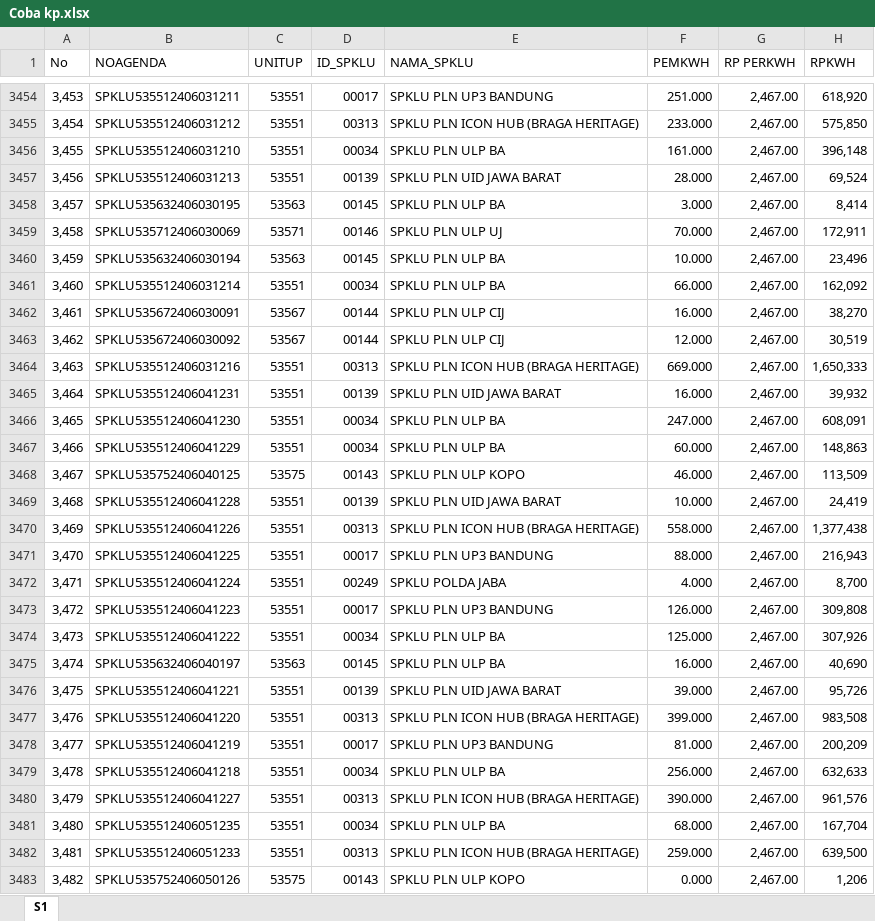
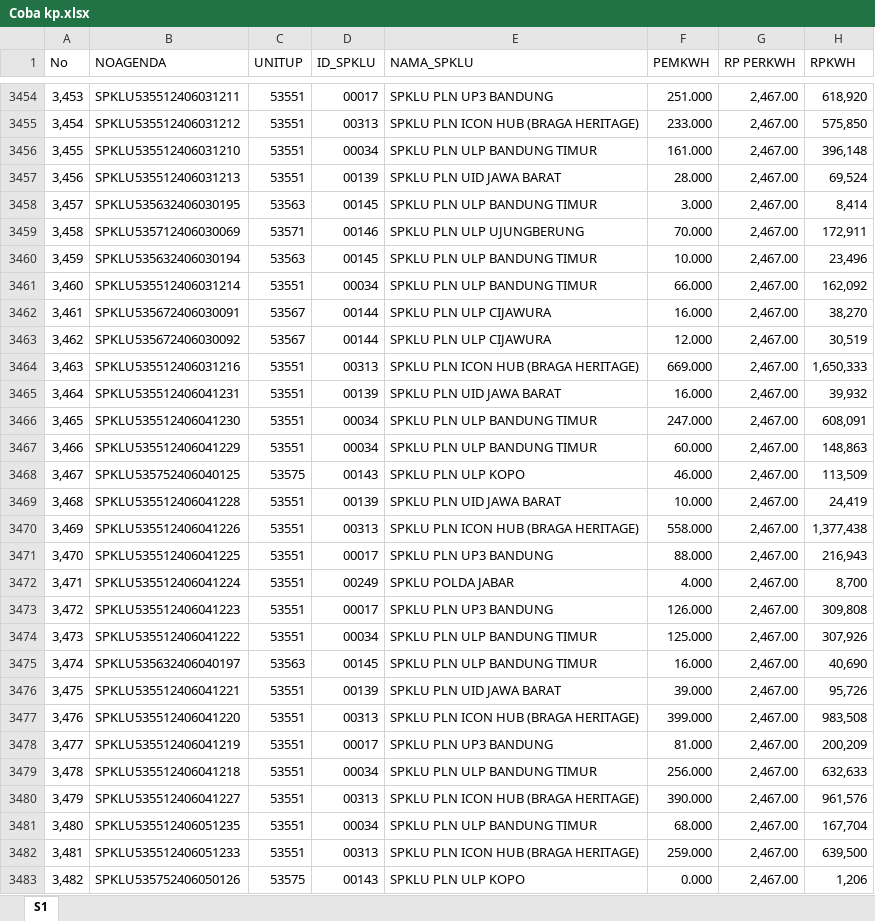
Before and after one commit to abangrusjdy31/ProjectSPKLU, an Excel workbook: Coba kp.xlsx, sheet S1, drawn as a sheet; only a part is shown, gaps mark what is left out; values as stored, in another font and other column widths than the file's, no cell formats; the diff covers the shown part only; the diff names each change by its address in the sheet, - before the commit and + after, or states it on an @@ line.

```diff
--- a/Coba kp.xlsx (sheet S1)
+++ b/Coba kp.xlsx (sheet S1)
-E3456 (NAMA_SPKLU): SPKLU PLN ULP BA
+E3456 (NAMA_SPKLU): SPKLU PLN ULP BANDUNG TIMUR
-E3458 (NAMA_SPKLU): SPKLU PLN ULP BA
+E3458 (NAMA_SPKLU): SPKLU PLN ULP BANDUNG TIMUR
-E3459 (NAMA_SPKLU): SPKLU PLN ULP UJ
+E3459 (NAMA_SPKLU): SPKLU PLN ULP UJUNGBERUNG
-E3460:E3461 (NAMA_SPKLU): SPKLU PLN ULP BA
+E3460:E3461 (NAMA_SPKLU): SPKLU PLN ULP BANDUNG TIMUR
-E3462:E3463 (NAMA_SPKLU): SPKLU PLN ULP CIJ
+E3462:E3463 (NAMA_SPKLU): SPKLU PLN ULP CIJAWURA
-E3466:E3467 (NAMA_SPKLU): SPKLU PLN ULP BA
+E3466:E3467 (NAMA_SPKLU): SPKLU PLN ULP BANDUNG TIMUR
-E3472 (NAMA_SPKLU): SPKLU POLDA JABA
+E3472 (NAMA_SPKLU): SPKLU POLDA JABAR
-E3474:E3475 (NAMA_SPKLU): SPKLU PLN ULP BA
+E3474:E3475 (NAMA_SPKLU): SPKLU PLN ULP BANDUNG TIMUR
-E3479 (NAMA_SPKLU): SPKLU PLN ULP BA
+E3479 (NAMA_SPKLU): SPKLU PLN ULP BANDUNG TIMUR
-E3481 (NAMA_SPKLU): SPKLU PLN ULP BA
+E3481 (NAMA_SPKLU): SPKLU PLN ULP BANDUNG TIMUR
```
Also changed, not shown: 1112 edited cells elsewhere in this sheet, cell formats.
